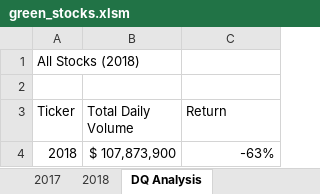
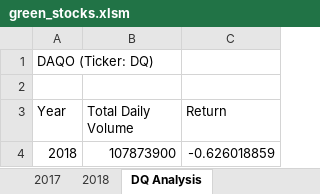
Before and after one commit to smjuni/stock-analysis, an Excel workbook: green_stocks.xlsm, sheet DQ Analysis, drawn as a sheet; values as stored, in another font and other column widths than the file's, no borders; charts and pictures not drawn; the diff names each change by its address in the sheet, - before the commit and + after, or states it on an @@ line.

```diff
--- a/green_stocks.xlsm (sheet DQ Analysis)
+++ b/green_stocks.xlsm (sheet DQ Analysis)
-A1 (Year): All Stocks (2018)
+A1 (Year): DAQO (Ticker: DQ)
-A3: Ticker
+A3: Year
-B4 (Total Daily Volume): $ 107,873,900
+B4 (Total Daily Volume): 107873900
-C4 (Return): -63%
+C4 (Return): -0.626018859
```
Also changed, not shown: sheet All Stocks Analysis, charts or pictures.
